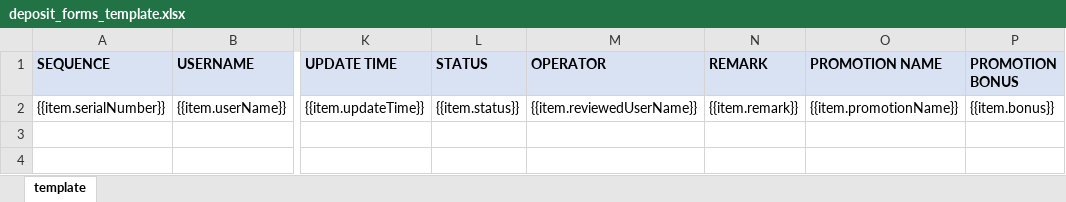
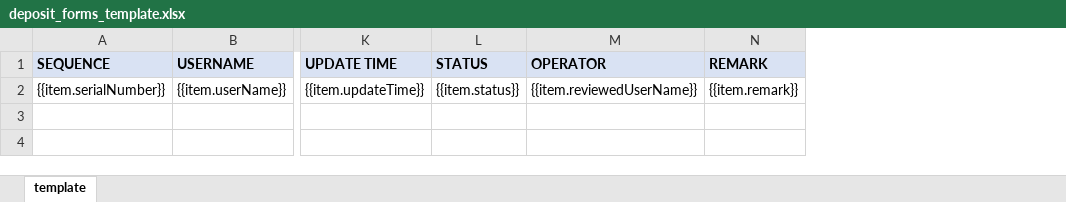
Before and after one commit to starixvn/tgs_rayprosoft_tgs-agent-api, an Excel workbook: src/Services/BackOffice/Assets/deposit_forms_template.xlsx, sheet template, drawn as a sheet; only a part is shown, gaps mark what is left out; values as stored, in another font and other column widths than the file's, no borders; the diff names each change by its address in the sheet, - before the commit and + after, or states it on an @@ line.

Commit message:
復原在export deposit form加入活動資訊的變更

```diff
--- a/src/Services/BackOffice/Assets/deposit_forms_template.xlsx (sheet template)
+++ b/src/Services/BackOffice/Assets/deposit_forms_template.xlsx (sheet template)
-column O (PROMOTION NAME), row 2: {{item.promotionName}}
-column P (PROMOTION BONUS), row 2: {{item.bonus}}
```
Also changed, not shown: 2 other files.
